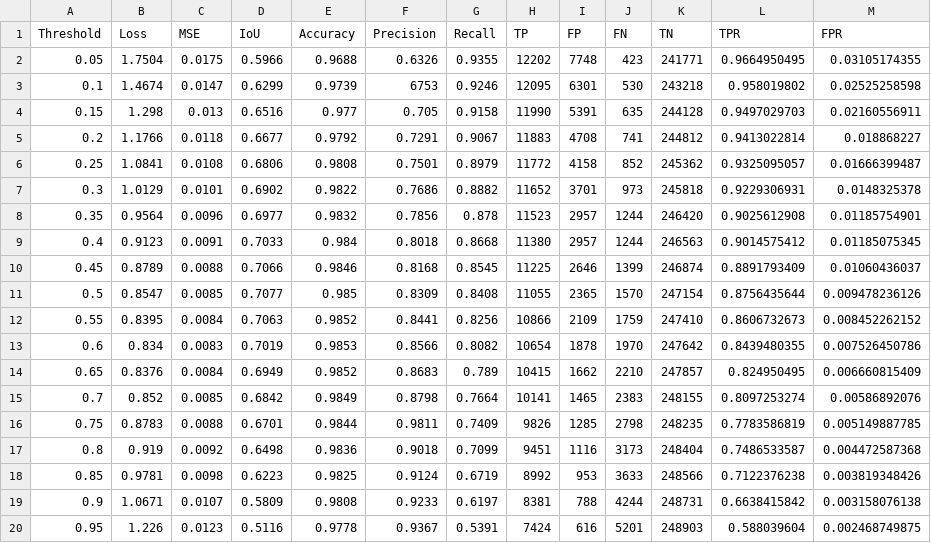
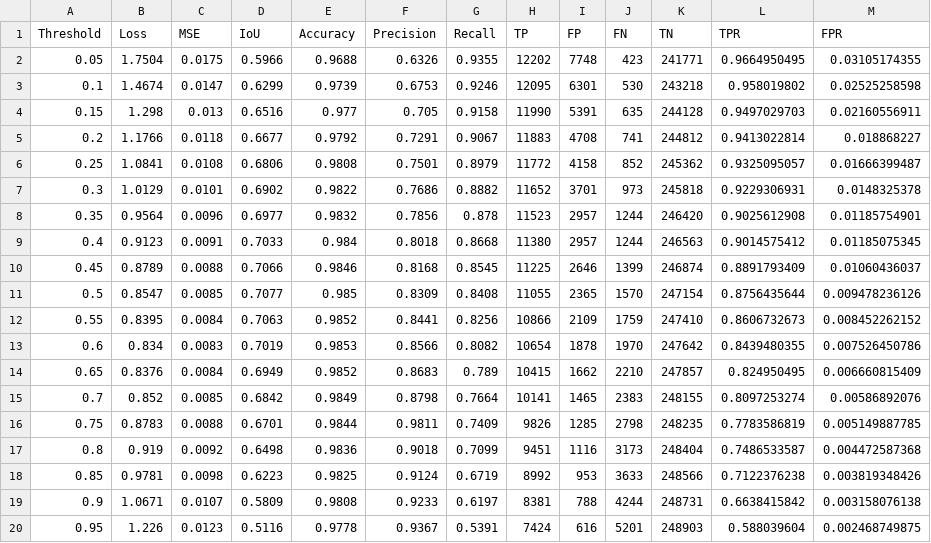
Before and after one commit to zacharyyahn/vis_class, a CSV file: NASA_Thresholds.csv, drawn as a sheet.

Commit message:
Thresholds update

```diff
--- a/NASA_Thresholds.csv
+++ b/NASA_Thresholds.csv
@@ -2,3 +2,3 @@ Threshold,Loss,MSE,IoU,Accuracy,Precision,Recall,TP,FP,FN,TN,TPR,FPR
 0.05,1.7504,0.0175,0.5966,0.9688,0.6326,0.9355,12202,7748,423,241771,0.9664950495,0.03105174355
-0.1,1.4674,0.0147,0.6299,0.9739,6753,0.9246,12095,6301,530,243218,0.958019802,0.02525258598
+0.1,1.4674,0.0147,0.6299,0.9739,0.6753,0.9246,12095,6301,530,243218,0.958019802,0.02525258598
 0.15,1.298,0.013,0.6516,0.977,0.705,0.9158,11990,5391,635,244128,0.9497029703,0.02160556911
```
